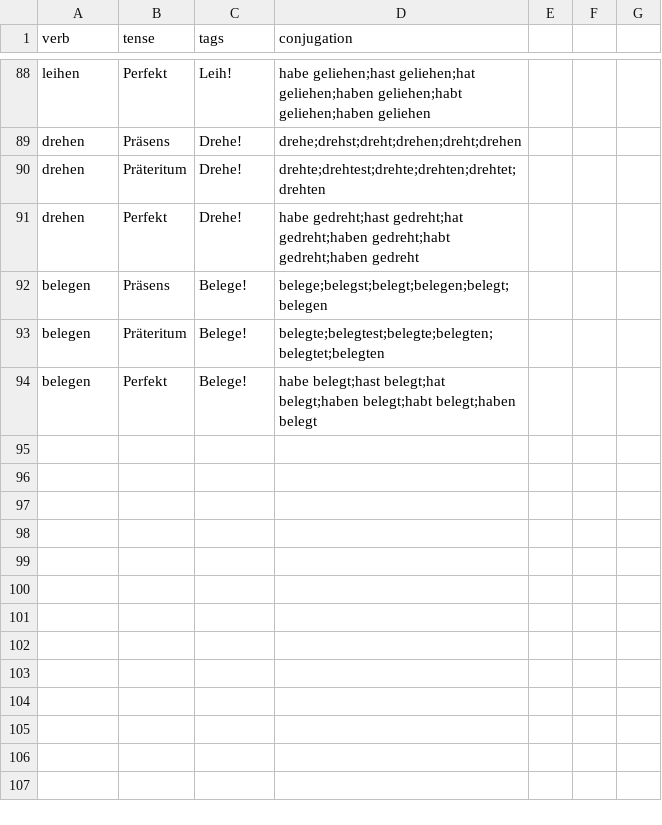
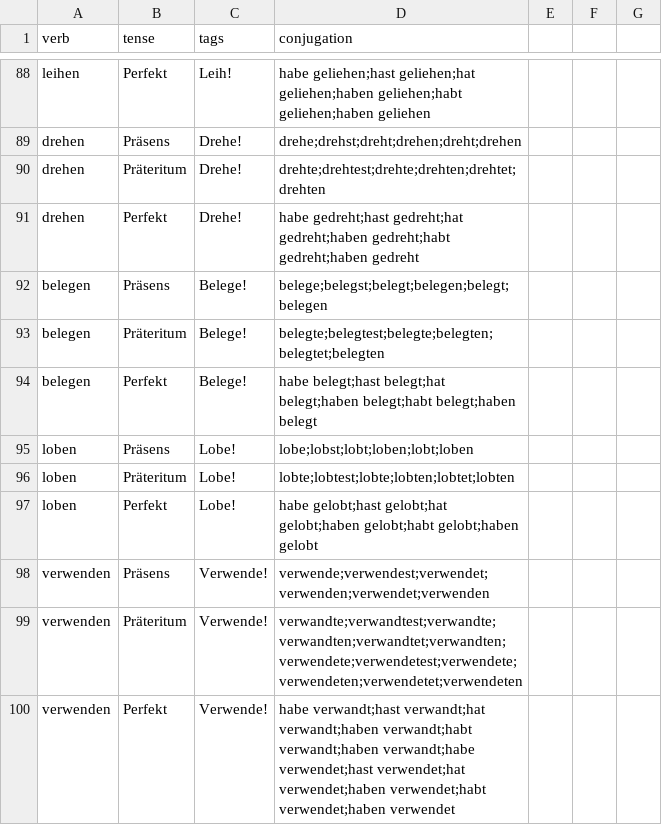
Before and after one commit to Clapton79/german_vocab, a CSV file: data/verbs.csv, drawn as a sheet; only a part is shown, gaps mark what is left out; the diff names each change by its address in the sheet, - before the commit and + after, or states it on an @@ line.

```diff
--- a/data/verbs.csv
+++ b/data/verbs.csv
+row 95: loben | Präsens | Lobe! | lobe;lobst;lobt;loben;lobt;loben
+row 96: loben | Präteritum | Lobe! | lobte;lobtest;lobte;lobten;lobtet;lobten
+row 97: loben | Perfekt | Lobe! | habe gelobt;hast gelobt;hat gelobt;haben gelobt;habt gelobt;haben gelobt
+row 98: verwenden | Präsens | Verwende! | verwende;verwendest;verwendet;verwenden;verwendet;verwenden
+row 99: verwenden | Präteritum | Verwende! | verwandte;verwandtest;verwandte;verwandten;verwandtet;verwandten;verwendete;verwendetest;verwendete;verwendeten;verwendetet;verwendeten
+row 100: verwenden | Perfekt | Verwende! | habe verwandt;hast verwandt;hat verwandt;haben verwandt;habt verwandt;haben verwandt;habe verwendet;hast verwendet;hat verwendet;haben verwendet;habt verwendet;haben verwendet
```
Also changed, not shown: data/results.csv, 2 other files.
